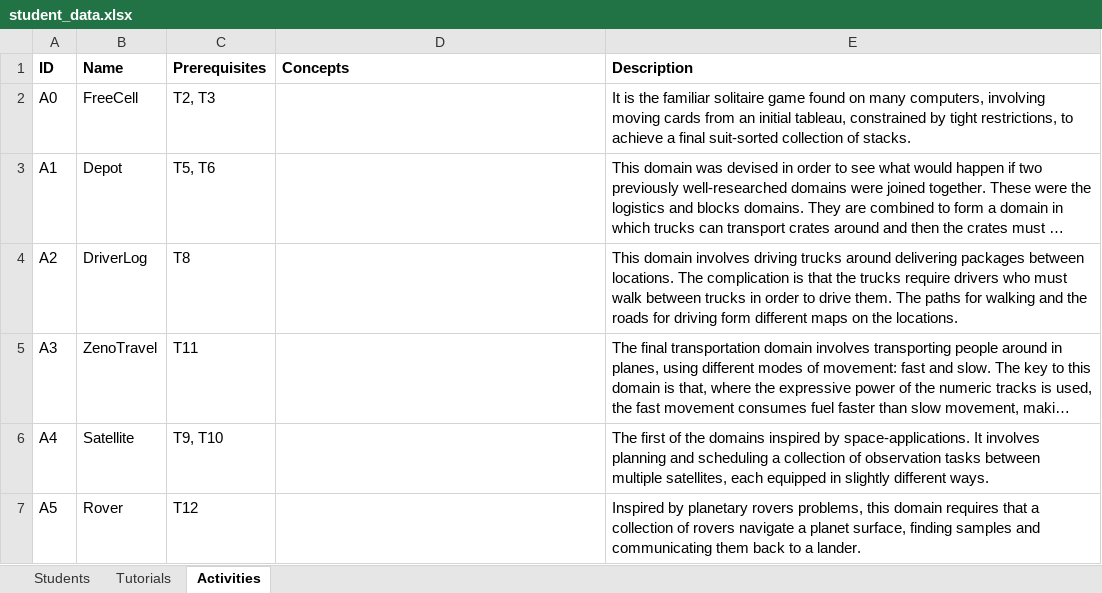
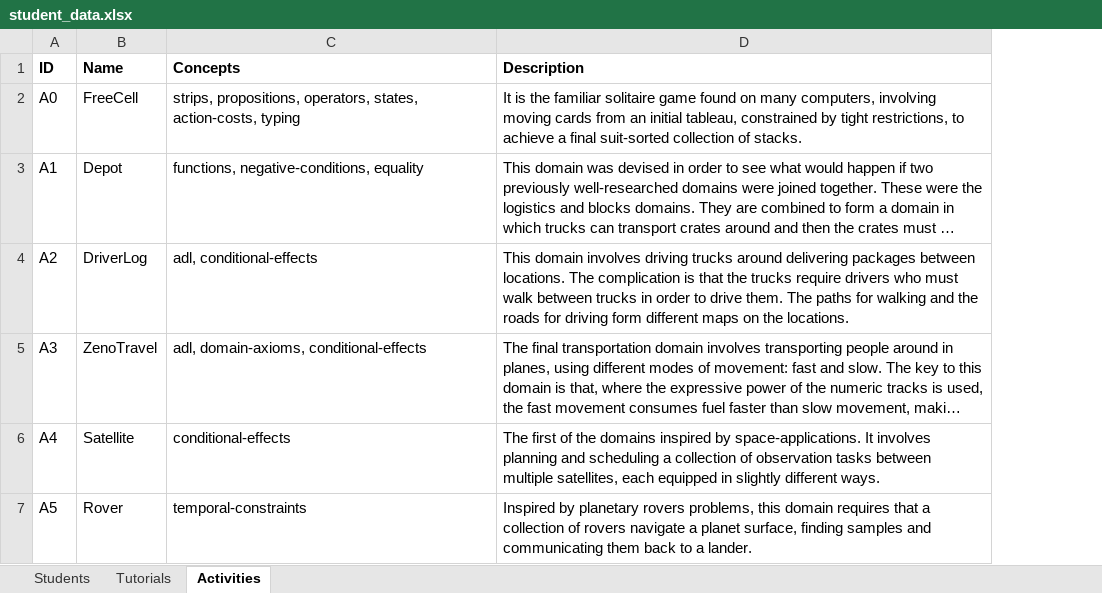
Before and after one commit to TathagataChakraborti/Moo., an Excel workbook: data/student_data.xlsx, sheet Activities, drawn as a sheet; long unchanged cells end in …; values as stored, in another font and other column widths than the file's, no borders; removed rows and columns are numbered as before the commit, all else as after; the diff names each change by its address in the sheet, - before the commit and + after, or states it on an @@ line.

```diff
--- a/data/student_data.xlsx (sheet Activities)
+++ b/data/student_data.xlsx (sheet Activities)
-column C (Prerequisites), rows 2-7: T2, T3 | T5, T6 | T8 | T11 | T9, T10 | T12
-C2 (Concepts): (empty)
+C2 (Concepts): strips, propositions, operators, states, action-costs, typing
-C3 (Concepts): (empty)
+C3 (Concepts): functions, negative-conditions, equality
-C4 (Concepts): (empty)
+C4 (Concepts): adl, conditional-effects
-C5 (Concepts): (empty)
+C5 (Concepts): adl, domain-axioms, conditional-effects
-C6 (Concepts): (empty)
+C6 (Concepts): conditional-effects
-C7 (Concepts): (empty)
+C7 (Concepts): temporal-constraints
```
Also changed, not shown: sheet Students, sheet Tutorials, 11 other files.
